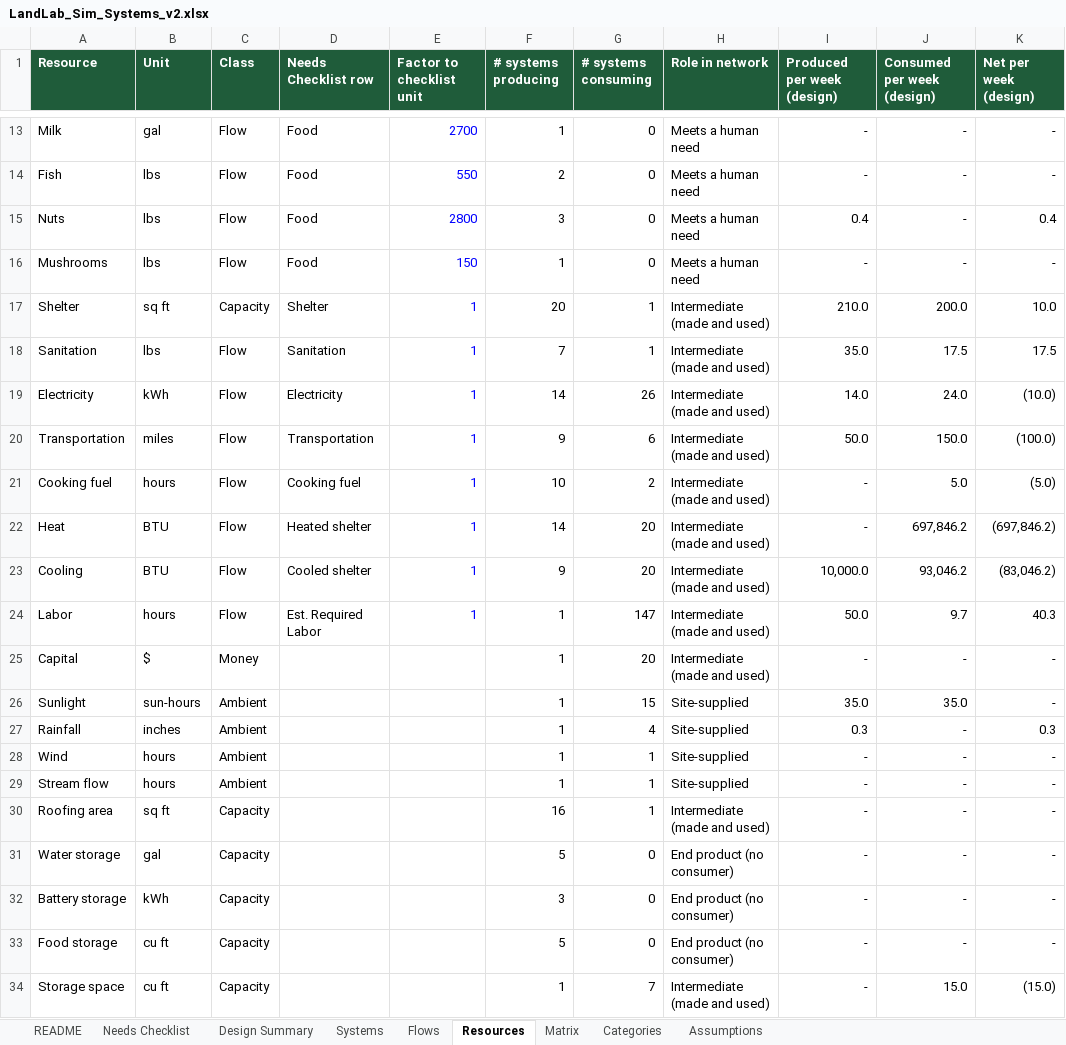
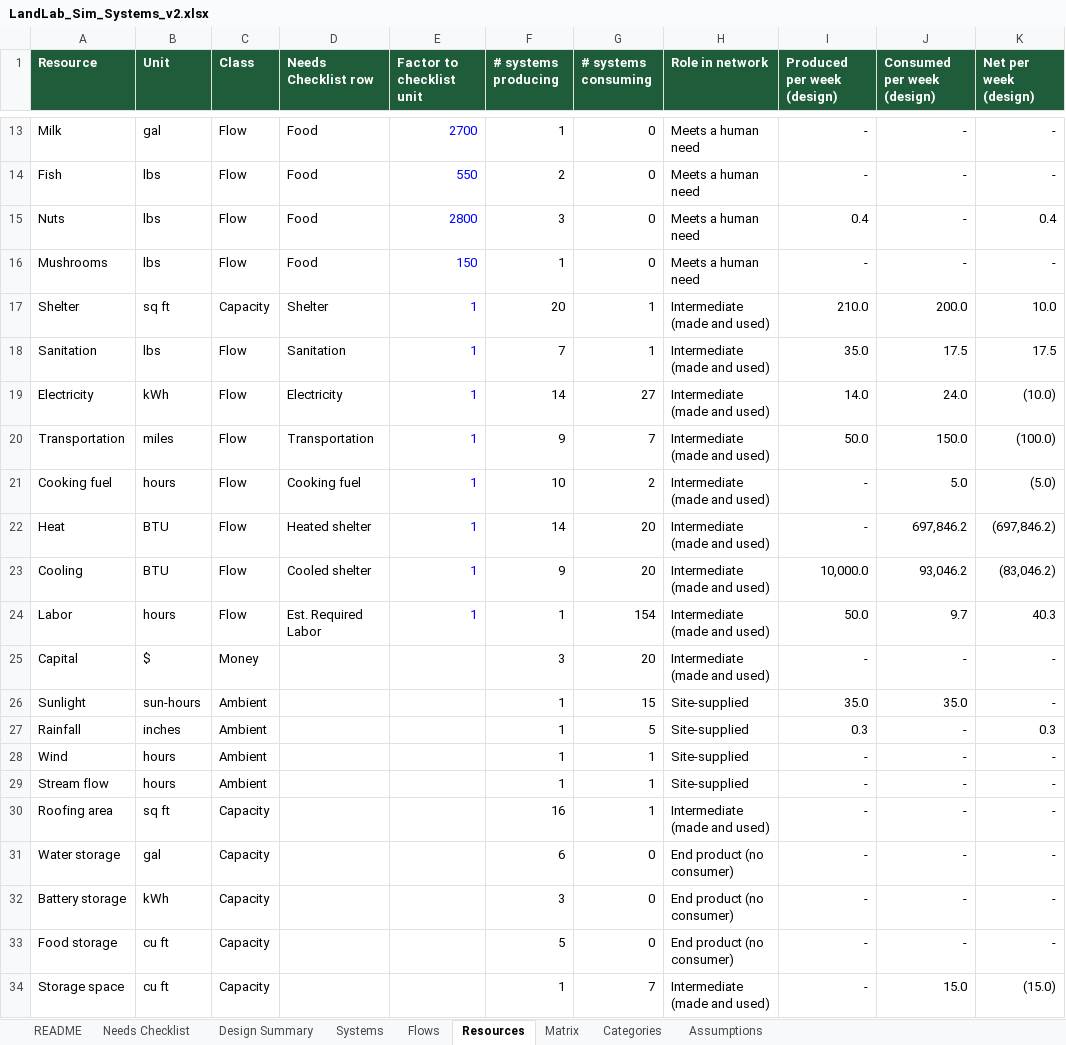
Before and after one commit to dylanhartman913-arch/LandLabSimClone, an Excel workbook: data/source/LandLab_Sim_Systems_v2.xlsx, sheet Resources, drawn as a sheet; only a part is shown, gaps mark what is left out; values as stored, in another font and other column widths than the file's, no borders; conditional formats not drawn; the diff covers the shown part only; the diff names each change by its address in the sheet, - before the commit and + after, or states it on an @@ line.

```diff
--- a/data/source/LandLab_Sim_Systems_v2.xlsx (sheet Resources)
+++ b/data/source/LandLab_Sim_Systems_v2.xlsx (sheet Resources)
-G19 (# systems consuming): 26
+G19 (# systems consuming): 27
-G20 (# systems consuming): 6
+G20 (# systems consuming): 7
-G24 (# systems consuming): 147
+G24 (# systems consuming): 154
-F25 (# systems producing): 1
+F25 (# systems producing): 3
-G27 (# systems consuming): 4
+G27 (# systems consuming): 5
-F31 (# systems producing): 5
+F31 (# systems producing): 6
```
Also changed, not shown: 8 edited cells elsewhere in this sheet, sheet Flows, sheet Systems, sheet Matrix, sheet Categories, formulas that keep their value, 14 other files.
